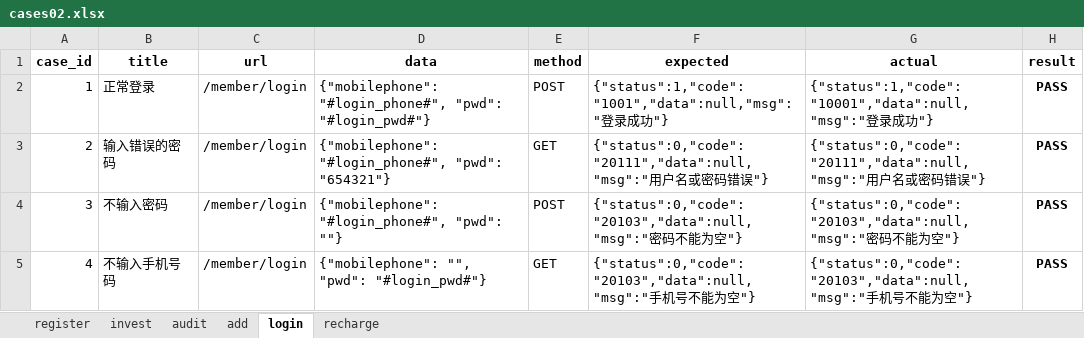
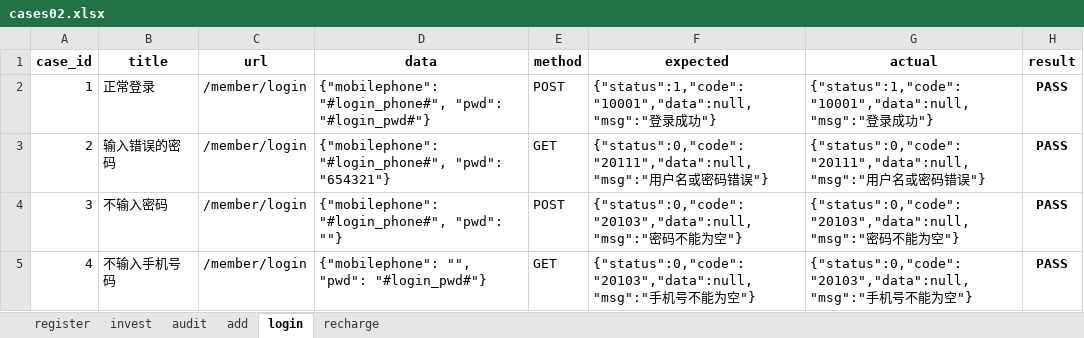
Before and after one commit to LIHUIHUI13/mahua_test_api, an Excel workbook: API_prac/data/cases02.xlsx, sheet login, drawn as a sheet; values as stored, in another font and other column widths than the file's, no borders; the diff names each change by its address in the sheet, - before the commit and + after, or states it on an @@ line.

```diff
--- a/API_prac/data/cases02.xlsx (sheet login)
+++ b/API_prac/data/cases02.xlsx (sheet login)
-F2 (expected): {"status":1,"code":"1001","data":null,"msg":"登录…
+F2 (expected): {"status":1,"code":"10001","data":null,"msg":"登录…
```
